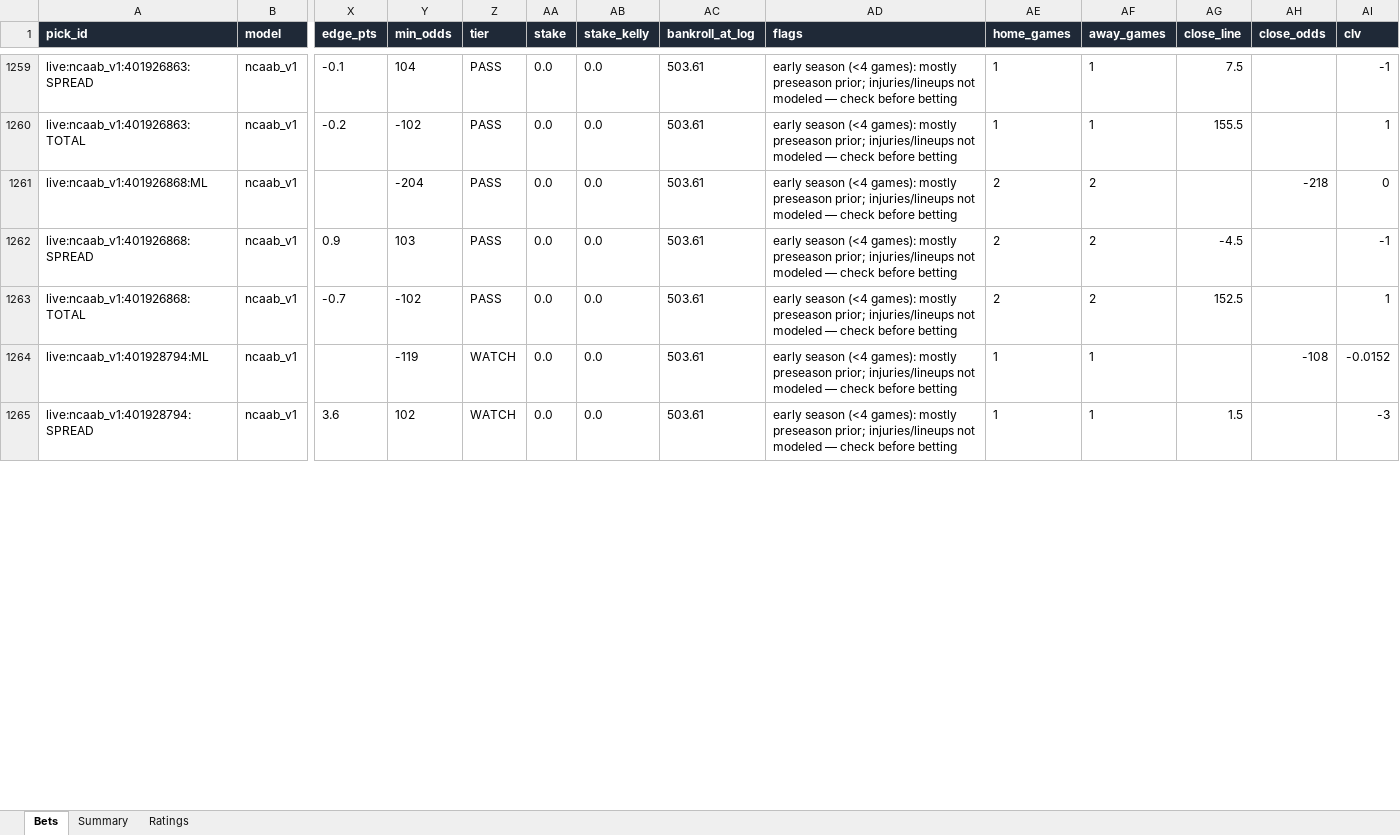
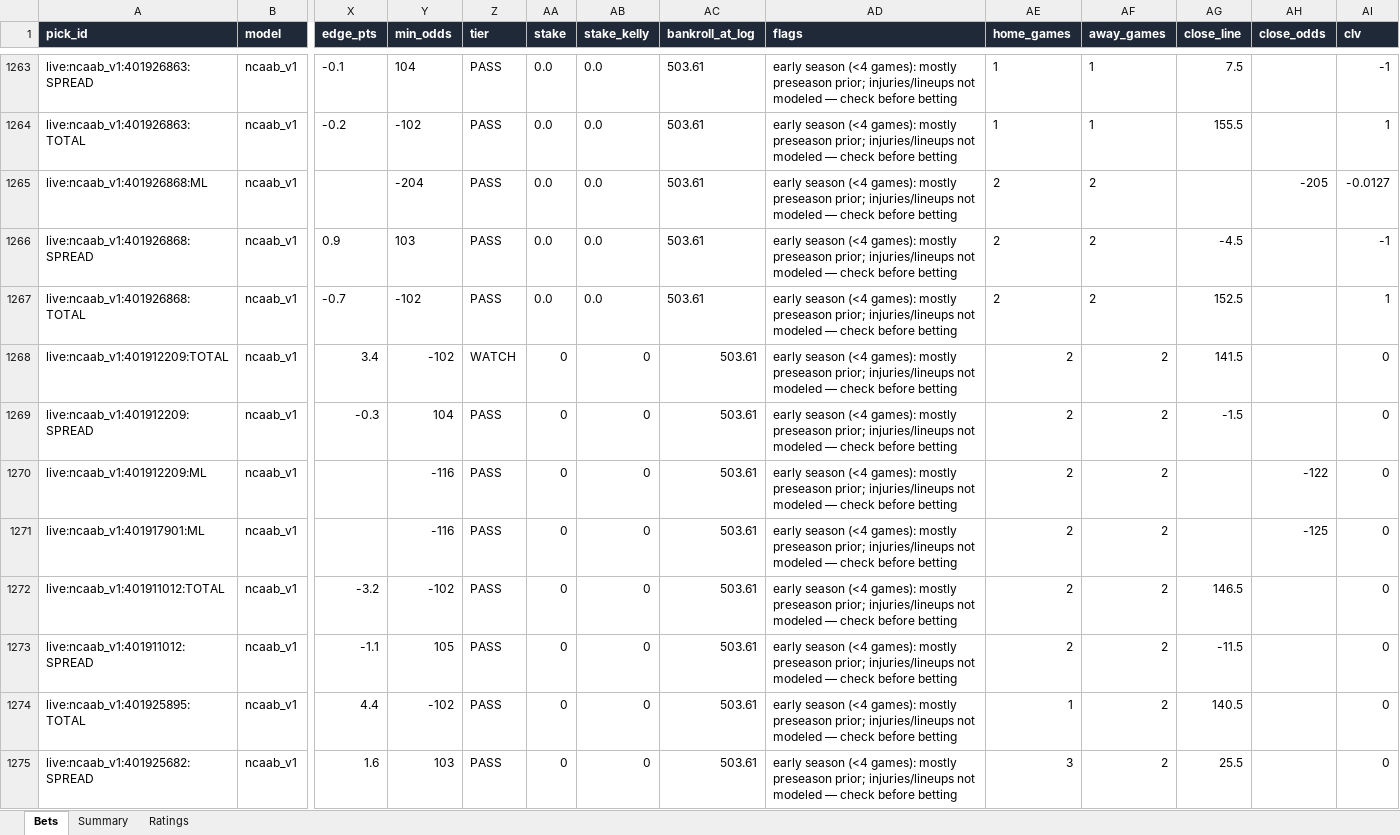
Before and after one commit to colebeasley10-glitch/pm-edge, an Excel workbook: ncaab_grader/data/ncaab_paper_bets.xlsx, sheet Bets, drawn as a sheet; only a part is shown, gaps mark what is left out; the shorter side is filled out with more unchanged rows; values as stored, in another font and other column widths than the file's, no borders; addresses are those after the commit; rows hold the shown columns only; the diff covers the shown part only; the diff names each change by its address in the sheet, - before the commit and + after, or states it on an @@ line.

Commit message:
NCAAB model round [skip ci]

```diff
--- a/ncaab_grader/data/ncaab_paper_bets.xlsx (sheet Bets)
+++ b/ncaab_grader/data/ncaab_paper_bets.xlsx (sheet Bets)
-AH1265 (close_odds): -218
+AH1265 (close_odds): -205
-AI1265 (clv): 0
+AI1265 (clv): -0.0127
+row 1268: live:ncaab_v1:401912209:TOTAL | ncaab_v1 | 3.4 | -102 | WATCH | 0 | 0 | 503.61 | early season (<4 games): mostly preseason prior; injuries/lineups not modeled — check before betting | 2 | 2 | 141.5 |  | 0
+row 1269: live:ncaab_v1:401912209:SPREAD | ncaab_v1 | -0.3 | 104 | PASS | 0 | 0 | 503.61 | early season (<4 games): mostly preseason prior; injuries/lineups not modeled — check before betting | 2 | 2 | -1.5 |  | 0
+row 1270: live:ncaab_v1:401912209:ML | ncaab_v1 |  | -116 | PASS | 0 | 0 | 503.61 | early season (<4 games): mostly preseason prior; injuries/lineups not modeled — check before betting | 2 | 2 |  | -122 | 0
+row 1271: live:ncaab_v1:401917901:ML | ncaab_v1 |  | -116 | PASS | 0 | 0 | 503.61 | early season (<4 games): mostly preseason prior; injuries/lineups not modeled — check before betting | 2 | 2 |  | -125 | 0
+row 1272: live:ncaab_v1:401911012:TOTAL | ncaab_v1 | -3.2 | -102 | PASS | 0 | 0 | 503.61 | early season (<4 games): mostly preseason prior; injuries/lineups not modeled — check before betting | 2 | 2 | 146.5 |  | 0
+row 1273: live:ncaab_v1:401911012:SPREAD | ncaab_v1 | -1.1 | 105 | PASS | 0 | 0 | 503.61 | early season (<4 games): mostly preseason prior; injuries/lineups not modeled — check before betting | 2 | 2 | -11.5 |  | 0
+row 1274: live:ncaab_v1:401925895:TOTAL | ncaab_v1 | 4.4 | -102 | PASS | 0 | 0 | 503.61 | early season (<4 games): mostly preseason prior; injuries/lineups not modeled — check before betting | 1 | 2 | 140.5 |  | 0
+row 1275: live:ncaab_v1:401925682:SPREAD | ncaab_v1 | 1.6 | 103 | PASS | 0 | 0 | 503.61 | early season (<4 games): mostly preseason prior; injuries/lineups not modeled — check before betting | 3 | 2 | 25.5 |  | 0
```
Also changed, not shown: 27 added rows and 182 edited cells elsewhere in this sheet, sheet Ratings, sheet Summary, 4 other files.
